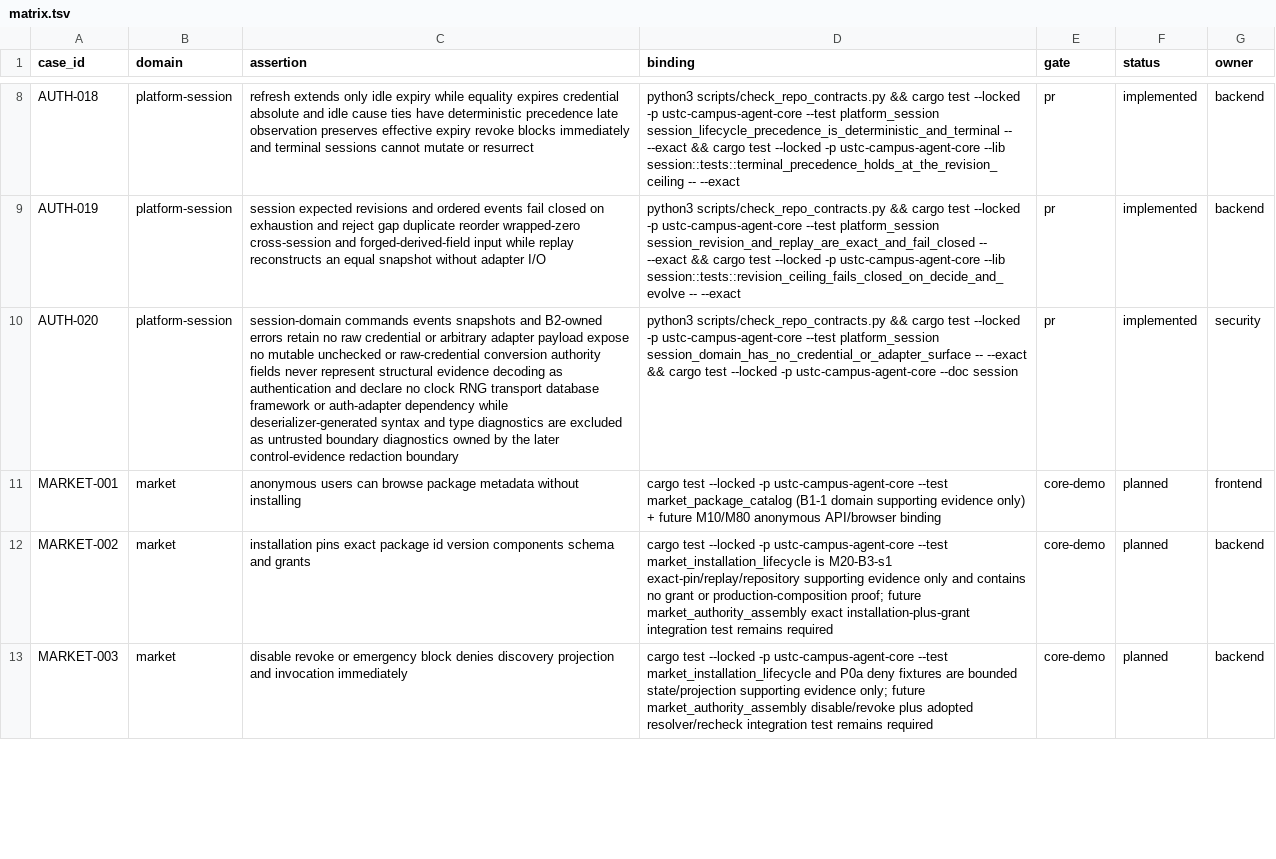
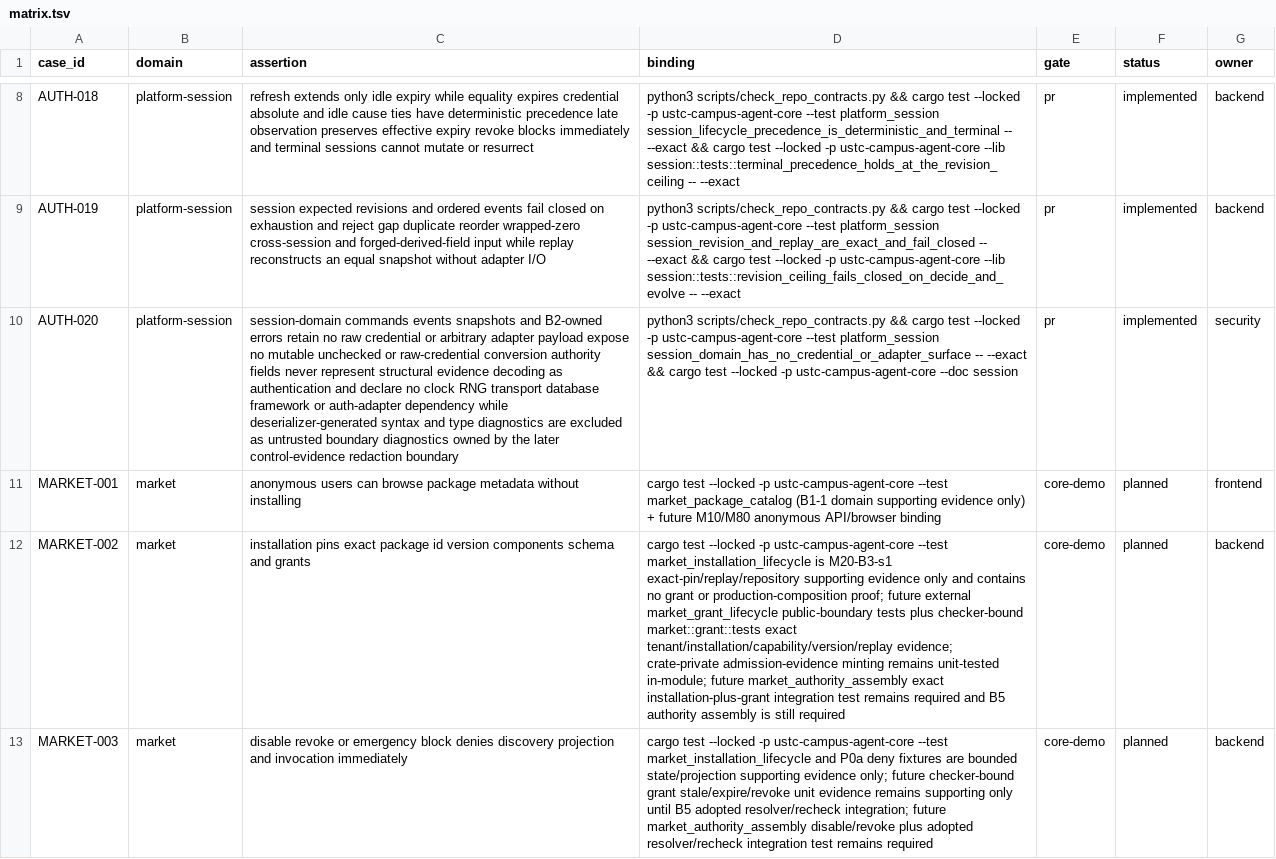
Before and after one commit to Develata/ustc-campus-agent, a TSV file: docs/acceptance/matrix.tsv, drawn as a sheet; only a part is shown, gaps mark what is left out; the diff covers the shown part only; the diff names each change by its address in the sheet, - before the commit and + after, or states it on an @@ line.

Commit message:
feat(m20): implement bounded grant domain (#28)
Implement the M20-B4 bounded grant-domain core and bind its fail-closed checker projection.

- add checked grant authority values, explicit admission evidence, pure decide/evolve/replay, and a semantic in-memory repository
- add grant lifecycle and capability proof carriers with exact source, attribute, macro-count, and typed parsed! inventories
- preserve partial-evidence status and explicit M20-B5, durable-repository, and production-wiring non-claims

Verified by exact-head rust and docs-and-contracts CI plus independent state/security, scope/governance, and checker reviews.

```diff
--- a/docs/acceptance/matrix.tsv
+++ b/docs/acceptance/matrix.tsv
-D12 (binding): …proof; future market_authority_assembly exact installation-plus-grant integration test remains required
+D12 (binding): …proof; future external market_grant_lifecycle public-boundary tests plus checker-bound market::grant::tests exact tenant/installation/capability/version/replay evidence; crate-private admission-evidence minting remains unit-tested in-module; future market_authority_assembly exact installation-plus-grant integration test remains required and B5 authority assembly is still required
-D13 (binding): …only; future market_authority_assembly disable/revoke…
+D13 (binding): …only; future checker-bound grant stale/expire/revoke unit evidence remains supporting only until B5 adopted resolver/recheck integration; future market_authority_assembly disable/revoke…
```
Also changed, not shown: 1 edited cell elsewhere in this file, 14 other files.
